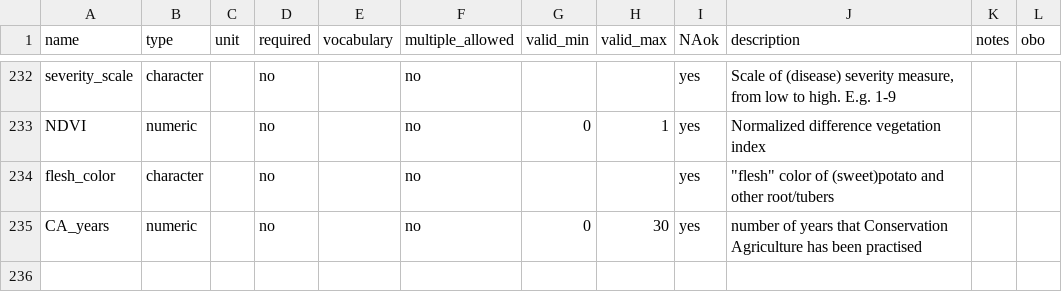
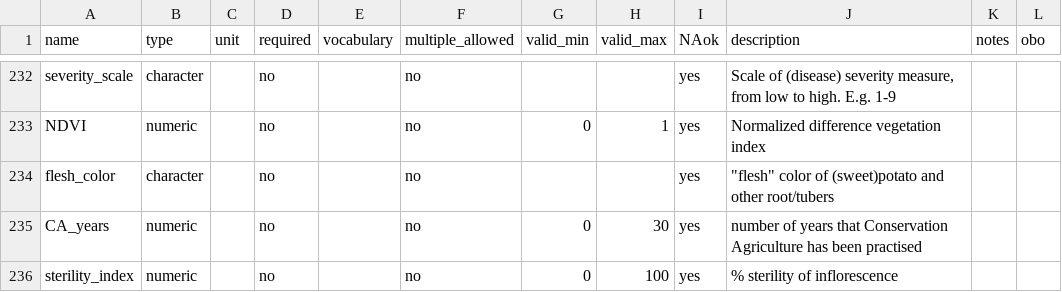
Before and after one commit to controvoc/terminag, a CSV file: variables/variables_crop.csv, drawn as a sheet; only a part is shown, gaps mark what is left out; the diff names each change by its address in the sheet, - before the commit and + after, or states it on an @@ line.

```diff
--- a/variables/variables_crop.csv
+++ b/variables/variables_crop.csv
+row 236: sterility_index | numeric |  | no |  | no | 0 | 100 | yes | % sterility of inflorescence
```
Also changed, not shown: 2 other files.
